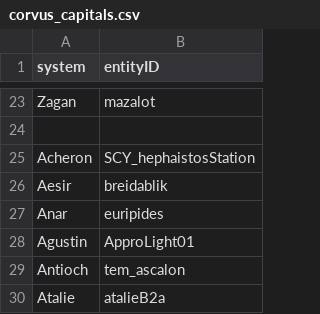
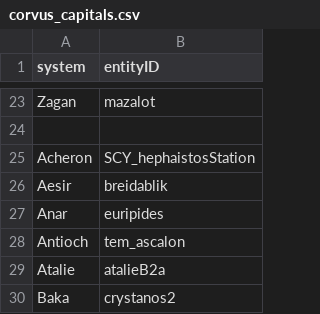
Before and after one commit to Histidine91/Nexerelin, a CSV file: data/config/exerelin/corvus_capitals.csv, drawn as a sheet; only a part is shown, gaps mark what is left out; the shorter side is filled out with more unchanged rows.

```diff
--- a/data/config/exerelin/corvus_capitals.csv
+++ b/data/config/exerelin/corvus_capitals.csv
@@ -27,3 +27,2 @@ Aesir,breidablik
 Anar,euripides
-Agustin,ApproLight01
 Antioch,tem_ascalon
```
Also changed, not shown: data/config/exerelin/corvus_spawnpoints.csv, 1 other file.
